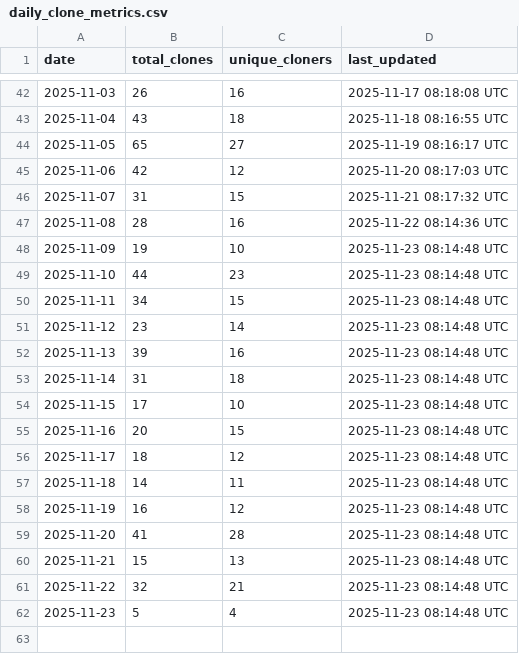
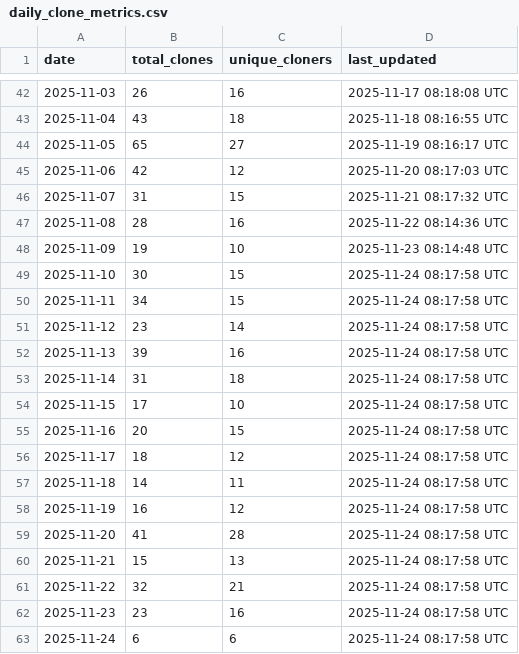
Before and after one commit to robotmcp/ros-mcp-server, a CSV file: .metrics/daily_clone_metrics.csv, drawn as a sheet; only a part is shown, gaps mark what is left out.

```diff
--- a/.metrics/daily_clone_metrics.csv
+++ b/.metrics/daily_clone_metrics.csv
@@ -48,15 +48,16 @@ date,total_clones,unique_cloners,last_updated
 2025-11-09,19,10,2025-11-23 08:14:48 UTC
-2025-11-10,44,23,2025-11-23 08:14:48 UTC
-2025-11-11,34,15,2025-11-23 08:14:48 UTC
-2025-11-12,23,14,2025-11-23 08:14:48 UTC
-2025-11-13,39,16,2025-11-23 08:14:48 UTC
-2025-11-14,31,18,2025-11-23 08:14:48 UTC
-2025-11-15,17,10,2025-11-23 08:14:48 UTC
-2025-11-16,20,15,2025-11-23 08:14:48 UTC
-2025-11-17,18,12,2025-11-23 08:14:48 UTC
-2025-11-18,14,11,2025-11-23 08:14:48 UTC
-2025-11-19,16,12,2025-11-23 08:14:48 UTC
-2025-11-20,41,28,2025-11-23 08:14:48 UTC
-2025-11-21,15,13,2025-11-23 08:14:48 UTC
-2025-11-22,32,21,2025-11-23 08:14:48 UTC
-2025-11-23,5,4,2025-11-23 08:14:48 UTC
+2025-11-10,30,15,2025-11-24 08:17:58 UTC
+2025-11-11,34,15,2025-11-24 08:17:58 UTC
+2025-11-12,23,14,2025-11-24 08:17:58 UTC
+2025-11-13,39,16,2025-11-24 08:17:58 UTC
+2025-11-14,31,18,2025-11-24 08:17:58 UTC
+2025-11-15,17,10,2025-11-24 08:17:58 UTC
+2025-11-16,20,15,2025-11-24 08:17:58 UTC
+2025-11-17,18,12,2025-11-24 08:17:58 UTC
+2025-11-18,14,11,2025-11-24 08:17:58 UTC
+2025-11-19,16,12,2025-11-24 08:17:58 UTC
+2025-11-20,41,28,2025-11-24 08:17:58 UTC
+2025-11-21,15,13,2025-11-24 08:17:58 UTC
+2025-11-22,32,21,2025-11-24 08:17:58 UTC
+2025-11-23,23,16,2025-11-24 08:17:58 UTC
+2025-11-24,6,6,2025-11-24 08:17:58 UTC
```
Also changed, not shown: .metrics/rolling_14d_clone_metrics.csv.
